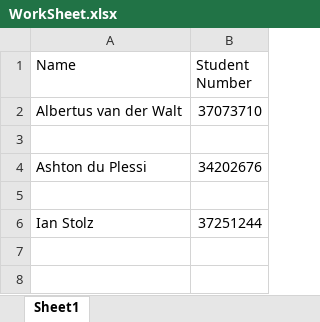
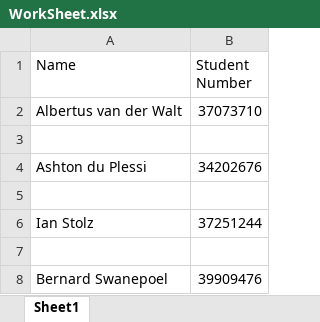
Before and after one commit to naughty00shortie/CMPG-223-group-8, an Excel workbook: WorkSheet.xlsx, sheet Sheet1, drawn as a sheet; values as stored, in another font and other column widths than the file's, no borders; the diff names each change by its address in the sheet, - before the commit and + after, or states it on an @@ line.

Commit message:
My naam E
eee

```diff
--- a/WorkSheet.xlsx (sheet Sheet1)
+++ b/WorkSheet.xlsx (sheet Sheet1)
+row 7: (empty)
+row 8: Bernard Swanepoel | 39909476
```
